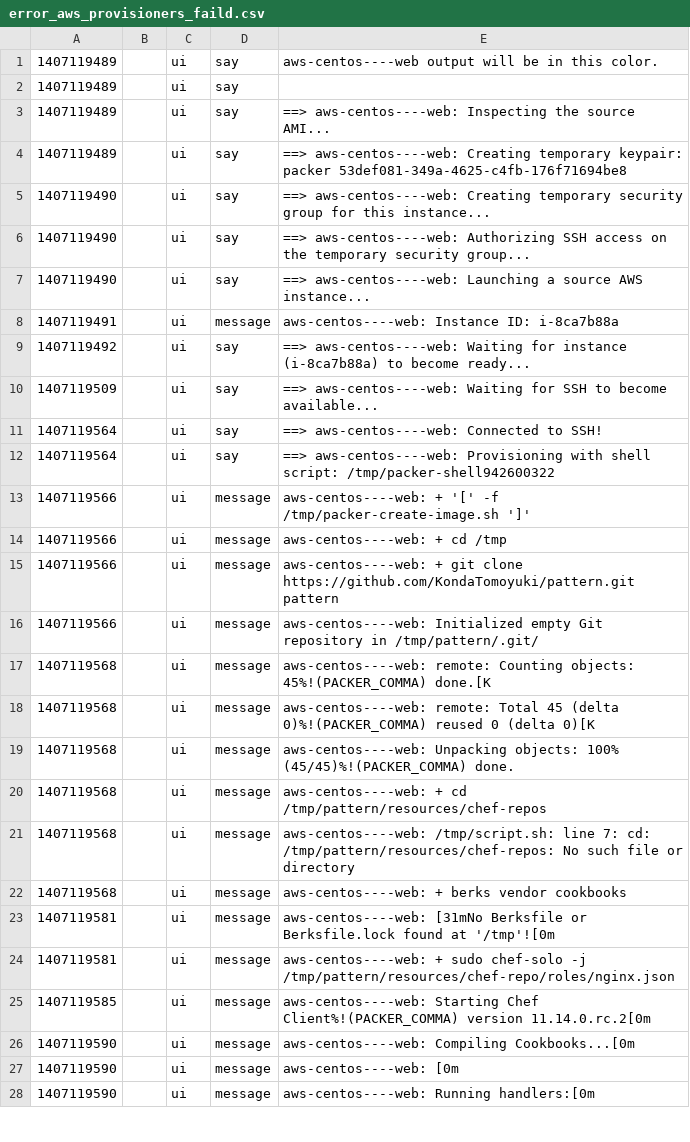
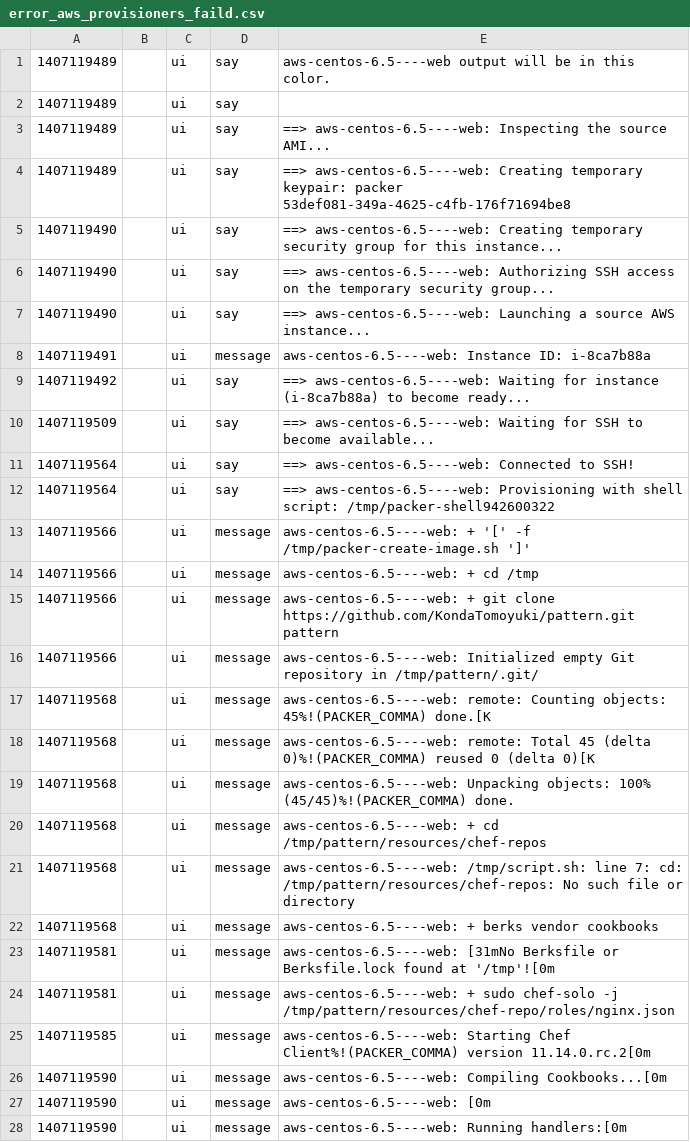
Before and after one commit to cloudconductor/cloud_conductor, a CSV file: spec/features/packer_results/error_aws_provisioners_faild.csv, drawn as a sheet; only a part is shown; the diff covers the shown part only; the diff names each change by its address in the sheet, - before the commit and + after, or states it on an @@ line.

```diff
--- a/spec/features/packer_results/error_aws_provisioners_faild.csv
+++ b/spec/features/packer_results/error_aws_provisioners_faild.csv
-E1: aws-centos----web output will…
+E1: aws-centos-6.5----web output will…
-E3: ==> aws-centos----web: Inspecting the…
+E3: ==> aws-centos-6.5----web: Inspecting the…
-E4: ==> aws-centos----web: Creating temporary…
+E4: ==> aws-centos-6.5----web: Creating temporary…
-E5: ==> aws-centos----web: Creating temporary…
+E5: ==> aws-centos-6.5----web: Creating temporary…
-E6: ==> aws-centos----web: Authorizing SSH…
+E6: ==> aws-centos-6.5----web: Authorizing SSH…
-E7: ==> aws-centos----web: Launching a…
+E7: ==> aws-centos-6.5----web: Launching a…
-E8: aws-centos----web: Instance ID: i-8ca7b88a
+E8: aws-centos-6.5----web: Instance ID: i-8ca7b88a
-E9: ==> aws-centos----web: Waiting for…
+E9: ==> aws-centos-6.5----web: Waiting for…
-E10: ==> aws-centos----web: Waiting for…
+E10: ==> aws-centos-6.5----web: Waiting for…
-E11: ==> aws-centos----web: Connected to SSH!
+E11: ==> aws-centos-6.5----web: Connected to SSH!
-E12: ==> aws-centos----web: Provisioning with…
+E12: ==> aws-centos-6.5----web: Provisioning with…
-E13: aws-centos----web: + '['…
+E13: aws-centos-6.5----web: + '['…
-E14: aws-centos----web: + cd /tmp
+E14: aws-centos-6.5----web: + cd /tmp
-E15: aws-centos----web: + git…
+E15: aws-centos-6.5----web: + git…
-E16: aws-centos----web: Initialized empty…
+E16: aws-centos-6.5----web: Initialized empty…
-E17: aws-centos----web: remote: Counting…
+E17: aws-centos-6.5----web: remote: Counting…
-E18: aws-centos----web: remote: Total…
+E18: aws-centos-6.5----web: remote: Total…
-E19: aws-centos----web: Unpacking objects:…
+E19: aws-centos-6.5----web: Unpacking objects:…
-E20: aws-centos----web: + cd…
+E20: aws-centos-6.5----web: + cd…
-E21: aws-centos----web: /tmp/script.sh: line…
+E21: aws-centos-6.5----web: /tmp/script.sh: line…
-E22: aws-centos----web: + berks vendor cookbooks
+E22: aws-centos-6.5----web: + berks vendor cookbooks
-E23: aws-centos----web: [31mNo Berksfile…
+E23: aws-centos-6.5----web: [31mNo Berksfile…
-E24: aws-centos----web: + sudo…
+E24: aws-centos-6.5----web: + sudo…
-E25: aws-centos----web: Starting Chef…
+E25: aws-centos-6.5----web: Starting Chef…
-E26: aws-centos----web: Compiling Cookbooks...[0m
+E26: aws-centos-6.5----web: Compiling Cookbooks...[0m
-E27: aws-centos----web: [0m
+E27: aws-centos-6.5----web: [0m
-E28: aws-centos----web: Running handlers:[0m
+E28: aws-centos-6.5----web: Running handlers:[0m
```
Also changed, not shown: 8 edited cells elsewhere in this file, spec/features/packer_results/error_aws_ssh_faild.csv, spec/features/packer_results/error_concurrency.csv, 10 other files.
